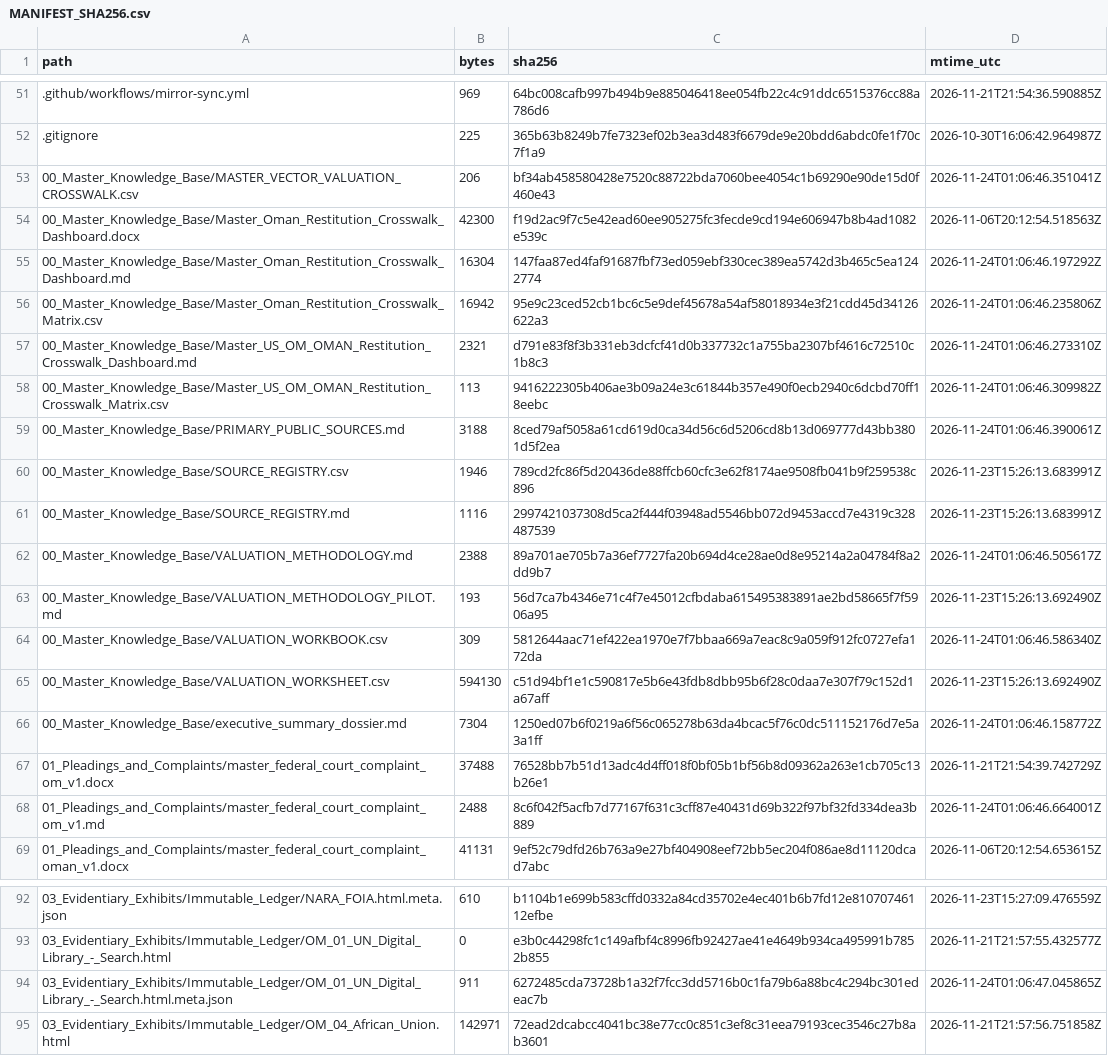
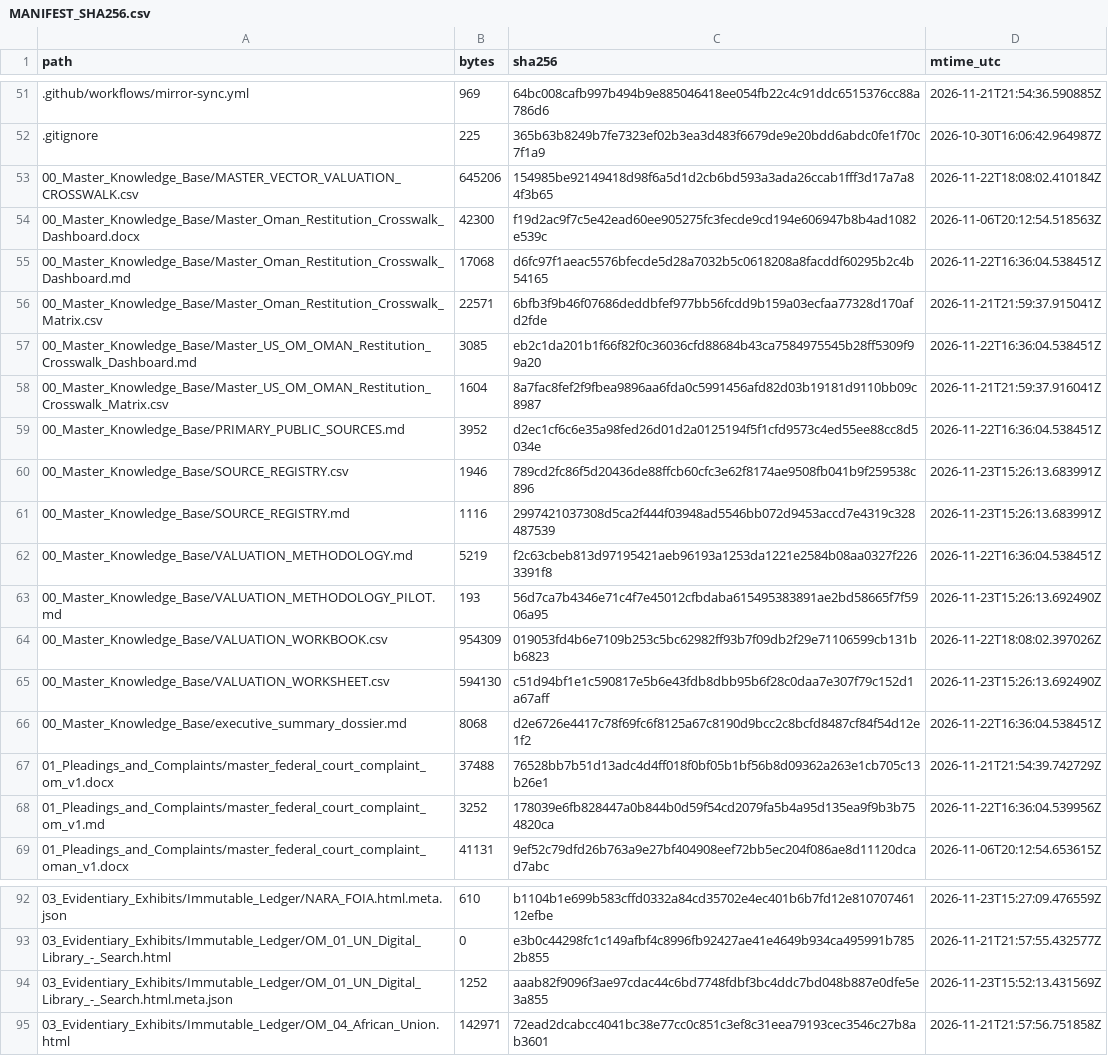
Before and after one commit to GlobalRestitutionAlliance/asia-us-om-oman-master-litigation, a CSV file: 99_Archives_and_Manifests/MANIFEST_SHA256.csv, drawn as a sheet; only a part is shown, gaps mark what is left out; the diff covers the shown part only.

```diff
--- a/99_Archives_and_Manifests/MANIFEST_SHA256.csv
+++ b/99_Archives_and_Manifests/MANIFEST_SHA256.csv
@@ -52,18 +52,18 @@ path,bytes,sha256,mtime_utc
 .gitignore,225,365b63b8249b7fe7323ef02b3ea3d483f6679de9e20bdd6abdc0fe1f70c7f1a9,2026-10-30T16:06:42.964987Z
-00_Master_Knowledge_Base/MASTER_VECTOR_VALUATION_CROSSWALK.csv,206,bf34ab458580428e7520c88722bda7060bee4054c1b69290e90de15d0f460e43,2026-11-24T01:06:46.351041Z
+00_Master_Knowledge_Base/MASTER_VECTOR_VALUATION_CROSSWALK.csv,645206,154985be92149418d98f6a5d1d2cb6bd593a3ada26ccab1fff3d17a7a84f3b65,2026-11-22T18:08:02.410184Z
 00_Master_Knowledge_Base/Master_Oman_Restitution_Crosswalk_Dashboard.docx,42300,f19d2ac9f7c5e42ead60ee905275fc3fecde9cd194e606947b8b4ad1082e539c,2026-11-06T20:12:54.518563Z
-00_Master_Knowledge_Base/Master_Oman_Restitution_Crosswalk_Dashboard.md,16304,147faa87ed4faf91687fbf73ed059ebf330cec389ea5742d3b465c5ea1242774,2026-11-24T01:06:46.197292Z
-00_Master_Knowledge_Base/Master_Oman_Restitution_Crosswalk_Matrix.csv,16942,95e9c23ced52cb1bc6c5e9def45678a54af58018934e3f21cdd45d34126622a3,2026-11-24T01:06:46.235806Z
-00_Master_Knowledge_Base/Master_US_OM_OMAN_Restitution_Crosswalk_Dashboard.md,2321,d791e83f8f3b331eb3dcfcf41d0b337732c1a755ba2307bf4616c72510c1b8c3,2026-11-24T01:06:46.273310Z
-00_Master_Knowledge_Base/Master_US_OM_OMAN_Restitution_Crosswalk_Matrix.csv,113,9416222305b406ae3b09a24e3c61844b357e490f0ecb2940c6dcbd70ff18eebc,2026-11-24T01:06:46.309982Z
-00_Master_Knowledge_Base/PRIMARY_PUBLIC_SOURCES.md,3188,8ced79af5058a61cd619d0ca34d56c6d5206cd8b13d069777d43bb3801d5f2ea,2026-11-24T01:06:46.390061Z
+00_Master_Knowledge_Base/Master_Oman_Restitution_Crosswalk_Dashboard.md,17068,d6fc97f1aeac5576bfecde5d28a7032b5c0618208a8facddf60295b2c4b54165,2026-11-22T16:36:04.538451Z
+00_Master_Knowledge_Base/Master_Oman_Restitution_Crosswalk_Matrix.csv,22571,6bfb3f9b46f07686deddbfef977bb56fcdd9b159a03ecfaa77328d170afd2fde,2026-11-21T21:59:37.915041Z
+00_Master_Knowledge_Base/Master_US_OM_OMAN_Restitution_Crosswalk_Dashboard.md,3085,eb2c1da201b1f66f82f0c36036cfd88684b43ca7584975545b28ff5309f99a20,2026-11-22T16:36:04.538451Z
+00_Master_Knowledge_Base/Master_US_OM_OMAN_Restitution_Crosswalk_Matrix.csv,1604,8a7fac8fef2f9fbea9896aa6fda0c5991456afd82d03b19181d9110bb09c8987,2026-11-21T21:59:37.916041Z
+00_Master_Knowledge_Base/PRIMARY_PUBLIC_SOURCES.md,3952,d2ec1cf6c6e35a98fed26d01d2a0125194f5f1cfd9573c4ed55ee88cc8d5034e,2026-11-22T16:36:04.538451Z
 00_Master_Knowledge_Base/SOURCE_REGISTRY.csv,1946,789cd2fc86f5d20436de88ffcb60cfc3e62f8174ae9508fb041b9f259538c896,2026-11-23T15:26:13.683991Z
 00_Master_Knowledge_Base/SOURCE_REGISTRY.md,1116,2997421037308d5ca2f444f03948ad5546bb072d9453accd7e4319c328487539,2026-11-23T15:26:13.683991Z
-00_Master_Knowledge_Base/VALUATION_METHODOLOGY.md,2388,89a701ae705b7a36ef7727fa20b694d4ce28ae0d8e95214a2a04784f8a2dd9b7,2026-11-24T01:06:46.505617Z
+00_Master_Knowledge_Base/VALUATION_METHODOLOGY.md,5219,f2c63cbeb813d97195421aeb96193a1253da1221e2584b08aa0327f2263391f8,2026-11-22T16:36:04.538451Z
 00_Master_Knowledge_Base/VALUATION_METHODOLOGY_PILOT.md,193,56d7ca7b4346e71c4f7e45012cfbdaba615495383891ae2bd58665f7f5906a95,2026-11-23T15:26:13.692490Z
-00_Master_Knowledge_Base/VALUATION_WORKBOOK.csv,309,5812644aac71ef422ea1970e7f7bbaa669a7eac8c9a059f912fc0727efa172da,2026-11-24T01:06:46.586340Z
+00_Master_Knowledge_Base/VALUATION_WORKBOOK.csv,954309,019053fd4b6e7109b253c5bc62982ff93b7f09db2f29e71106599cb131bb6823,2026-11-22T18:08:02.397026Z
 00_Master_Knowledge_Base/VALUATION_WORKSHEET.csv,594130,c51d94bf1e1c590817e5b6e43fdb8dbb95b6f28c0daa7e307f79c152d1a67aff,2026-11-23T15:26:13.692490Z
-00_Master_Knowledge_Base/executive_summary_dossier.md,7304,1250ed07b6f0219a6f56c065278b63da4bcac5f76c0dc511152176d7e5a3a1ff,2026-11-24T01:06:46.158772Z
+00_Master_Knowledge_Base/executive_summary_dossier.md,8068,d2e6726e4417c78f69fc6f8125a67c8190d9bcc2c8bcfd8487cf84f54d12e1f2,2026-11-22T16:36:04.538451Z
 01_Pleadings_and_Complaints/master_federal_court_complaint_om_v1.docx,37488,76528bb7b51d13adc4d4ff018f0bf05b1bf56b8d09362a263e1cb705c13b26e1,2026-11-21T21:54:39.742729Z
-01_Pleadings_and_Complaints/master_federal_court_complaint_om_v1.md,2488,8c6f042f5acfb7d77167f631c3cff87e40431d69b322f97bf32fd334dea3b889,2026-11-24T01:06:46.664001Z
+01_Pleadings_and_Complaints/master_federal_court_complaint_om_v1.md,3252,178039e6fb828447a0b844b0d59f54cd2079fa5b4a95d135ea9f9b3b754820ca,2026-11-22T16:36:04.539956Z
 01_Pleadings_and_Complaints/master_federal_court_complaint_oman_v1.docx,41131,9ef52c79dfd26b763a9e27bf404908eef72bb5ec204f086ae8d11120dcad7abc,2026-11-06T20:12:54.653615Z
@@ -93,3 +93,3 @@ path,bytes,sha256,mtime_utc
 03_Evidentiary_Exhibits/Immutable_Ledger/OM_01_UN_Digital_Library_-_Search.html,0,e3b0c44298fc1c149afbf4c8996fb92427ae41e4649b934ca495991b7852b855,2026-11-21T21:57:55.432577Z
-03_Evidentiary_Exhibits/Immutable_Ledger/OM_01_UN_Digital_Library_-_Search.html.meta.json,911,6272485cda73728b1a32f7fcc3dd5716b0c1fa79b6a88bc4c294bc301edeac7b,2026-11-24T01:06:47.045865Z
+03_Evidentiary_Exhibits/Immutable_Ledger/OM_01_UN_Digital_Library_-_Search.html.meta.json,1252,aaab82f9096f3ae97cdac44c6bd7748fdbf3bc4ddc7bd048b887e0dfe5e3a855,2026-11-23T15:52:13.431569Z
 03_Evidentiary_Exhibits/Immutable_Ledger/OM_04_African_Union.html,142971,72ead2dcabcc4041bc38e77cc0c851c3ef8c31eea79193cec3546c27b8ab3601,2026-11-21T21:57:56.751858Z
```
Also changed, not shown: 32 edited cells elsewhere in this file, 00_Master_Knowledge_Base/Master_Oman_Restitution_Crosswalk_Matrix.csv, 21 other files.
